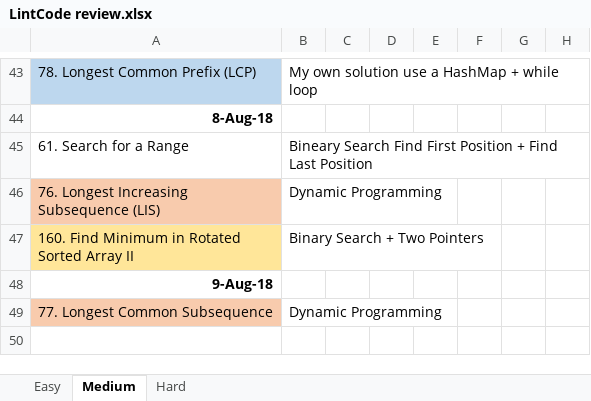
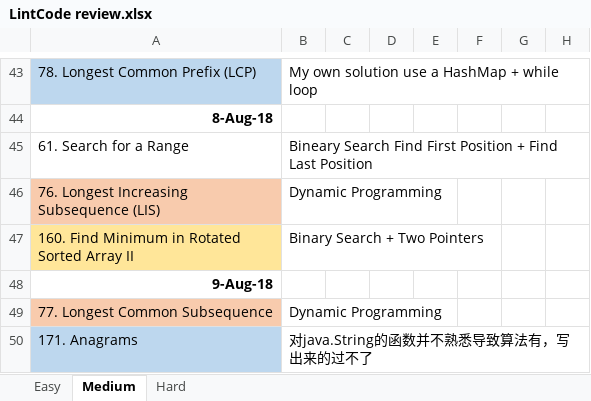
Before and after one commit to Zhenye-Na/lintcode, an Excel workbook: LintCode review.xlsx, sheet Medium, drawn as a sheet; only a part is shown, gaps mark what is left out; values as stored, in another font and other column widths than the file's, no borders; the diff names each change by its address in the sheet, - before the commit and + after, or states it on an @@ line.

```diff
--- a/LintCode review.xlsx (sheet Medium)
+++ b/LintCode review.xlsx (sheet Medium)
+row 50: 171. Anagrams | 对java.String的函数并不熟悉导致算法有，写出来的过不了
```
Also changed, not shown: sheet Easy, 9 other files.
